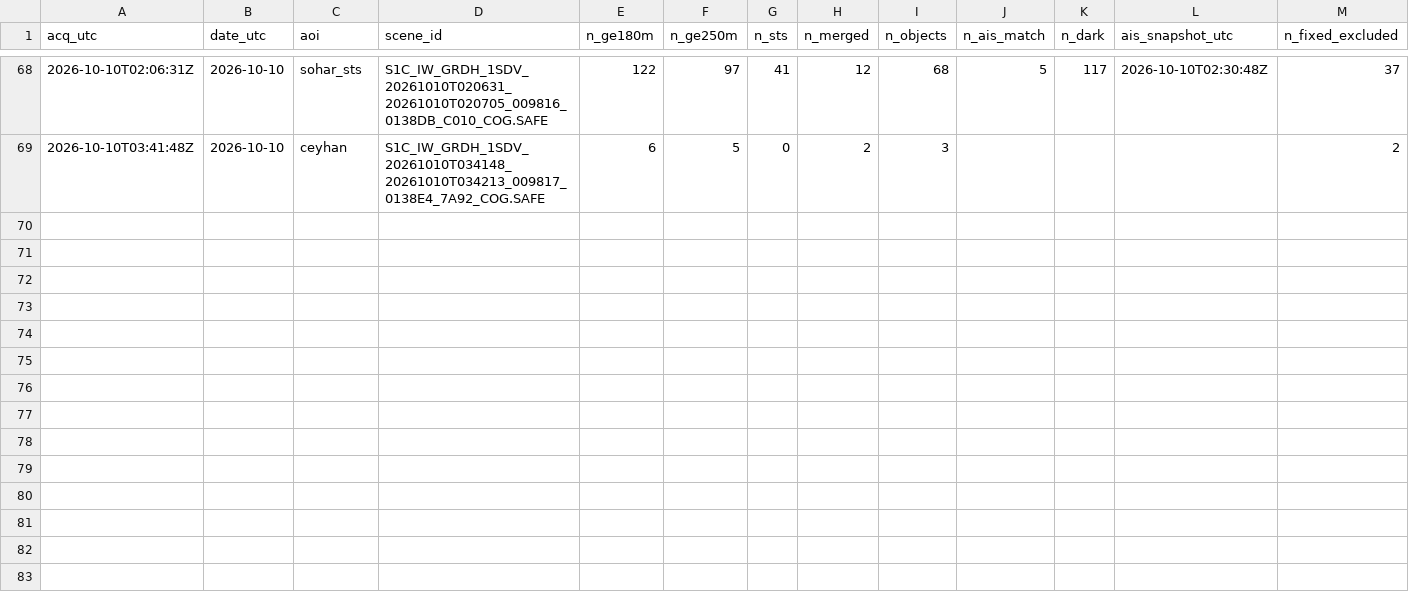
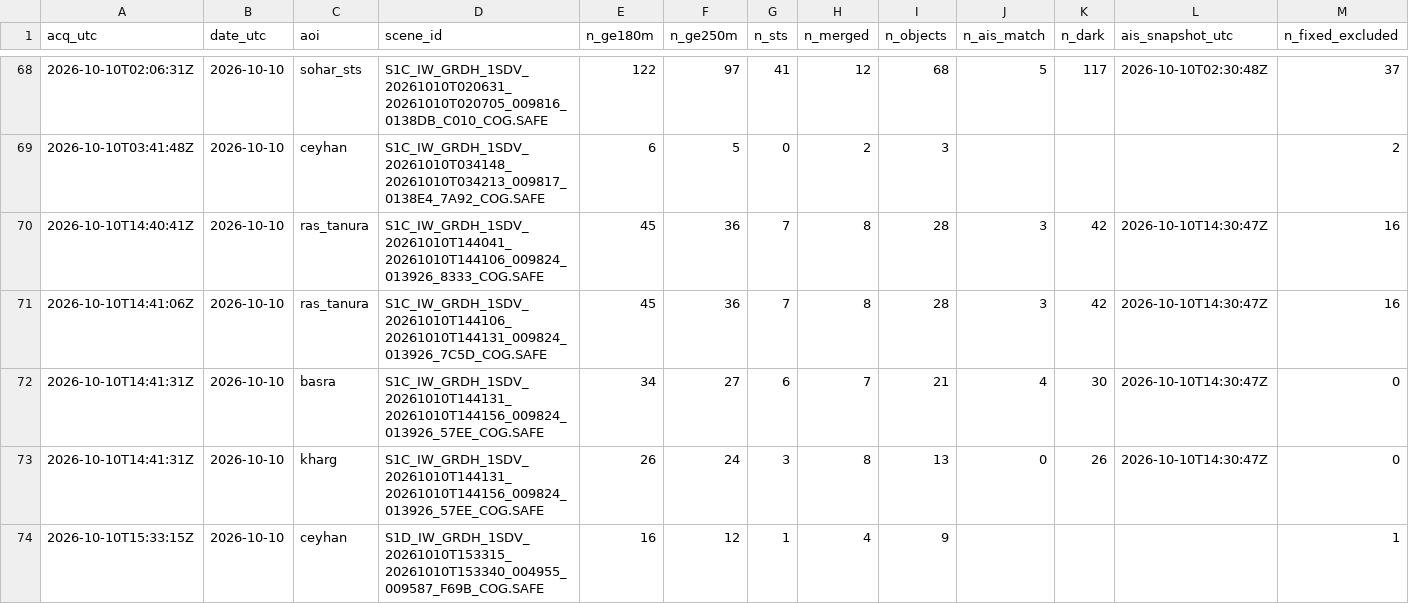
Before and after one commit to ferrialessandro32-wq/hormuz-sat, a CSV file: data/sat_counts.csv, drawn as a sheet; only a part is shown, gaps mark what is left out; rows hold the shown columns only; the diff names each change by its address in the sheet, - before the commit and + after, or states it on an @@ line.

```diff
--- a/data/sat_counts.csv
+++ b/data/sat_counts.csv
+row 70: 2026-10-10T14:40:41Z | 2026-10-10 | ras_tanura | S1C_IW_GRDH_1SDV_20261010T144041_20261010T144106_009824_013926_8333_COG.SAFE | 45 | 36 | 7 | 8 | 28 | 3 | 42 | 2026-10-10T14:30:47Z | 16
+row 71: 2026-10-10T14:41:06Z | 2026-10-10 | ras_tanura | S1C_IW_GRDH_1SDV_20261010T144106_20261010T144131_009824_013926_7C5D_COG.SAFE | 45 | 36 | 7 | 8 | 28 | 3 | 42 | 2026-10-10T14:30:47Z | 16
+row 72: 2026-10-10T14:41:31Z | 2026-10-10 | basra | S1C_IW_GRDH_1SDV_20261010T144131_20261010T144156_009824_013926_57EE_COG.SAFE | 34 | 27 | 6 | 7 | 21 | 4 | 30 | 2026-10-10T14:30:47Z | 0
+row 73: 2026-10-10T14:41:31Z | 2026-10-10 | kharg | S1C_IW_GRDH_1SDV_20261010T144131_20261010T144156_009824_013926_57EE_COG.SAFE | 26 | 24 | 3 | 8 | 13 | 0 | 26 | 2026-10-10T14:30:47Z | 0
+row 74: 2026-10-10T15:33:15Z | 2026-10-10 | ceyhan | S1D_IW_GRDH_1SDV_20261010T153315_20261010T153340_004955_009587_F69B_COG.SAFE | 16 | 12 | 1 | 4 | 9 |  |  |  | 1
```
Also changed, not shown: 6 other files.
